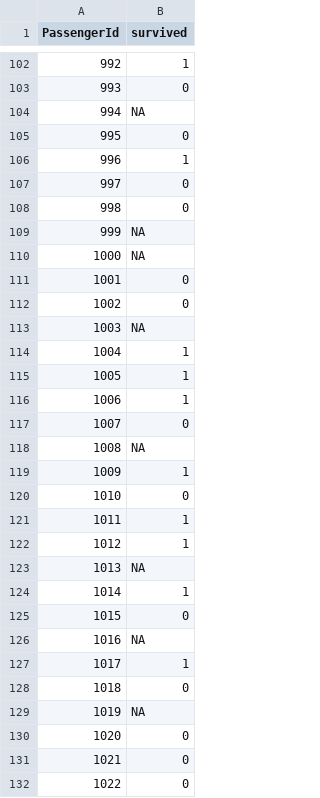
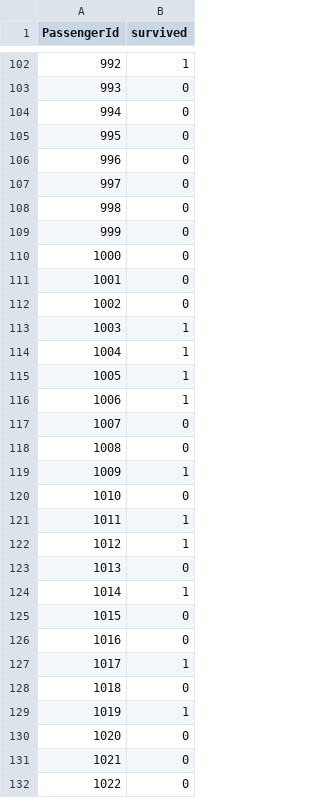
Before and after one commit to hanssenstijn/Kaggle, a CSV file: TitanicMachineLearningfromDisaster/kaggle_submission.csv, drawn as a sheet; only a part is shown, gaps mark what is left out; the diff covers the shown part only.

Commit message:
new ouput for the kaggle submition

```diff
--- a/TitanicMachineLearningfromDisaster/kaggle_submission.csv
+++ b/TitanicMachineLearningfromDisaster/kaggle_submission.csv
@@ -103,12 +103,12 @@
 993,"0"
-994,NA
+994,"0"
 995,"0"
-996,"1"
+996,"0"
 997,"0"
 998,"0"
-999,NA
-1000,NA
+999,"0"
+1000,"0"
 1001,"0"
 1002,"0"
-1003,NA
+1003,"1"
 1004,"1"
@@ -117,3 +117,3 @@
 1007,"0"
-1008,NA
+1008,"0"
 1009,"1"
@@ -122,9 +122,9 @@
 1012,"1"
-1013,NA
+1013,"0"
 1014,"1"
 1015,"0"
-1016,NA
+1016,"0"
 1017,"1"
 1018,"0"
-1019,NA
+1019,"1"
 1020,"0"
```
Also changed, not shown: 92 edited cells elsewhere in this file.
